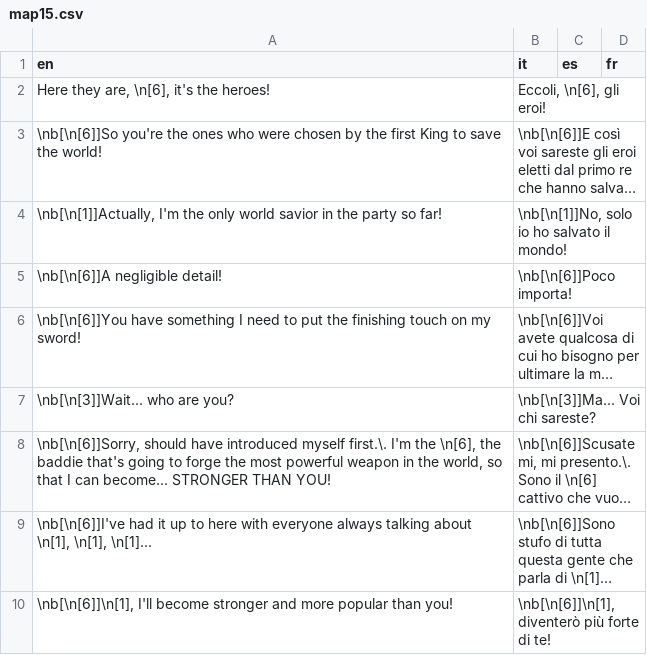
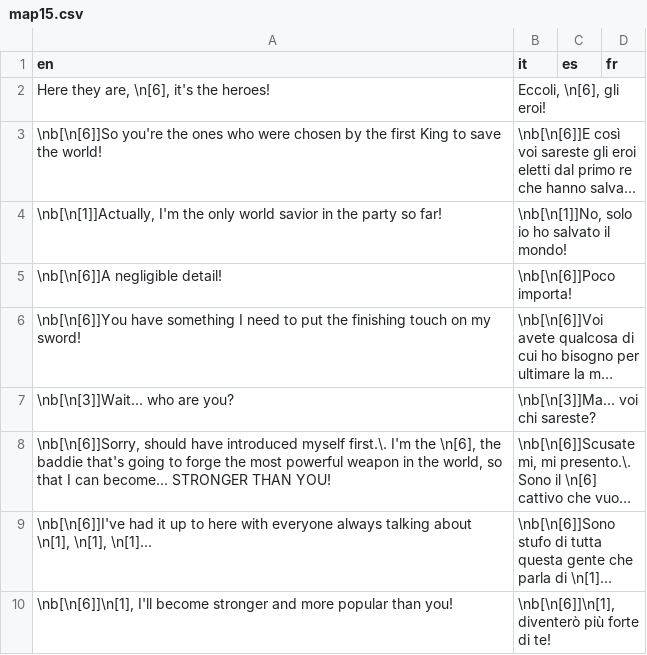
Before and after one commit to stesproject/Locale-oh2, a CSV file: map15.csv, drawn as a sheet; only a part is shown; long unchanged cells end in …; the diff names each change by its address in the sheet, - before the commit and + after, or states it on an @@ line.

```diff
--- a/map15.csv
+++ b/map15.csv
-B7 (it): \nb[\n[3]]Ma... Voi chi sareste?
+B7 (it): \nb[\n[3]]Ma... voi chi sareste?
```
Also changed, not shown: map113.csv, map12.csv, 1 other file.
